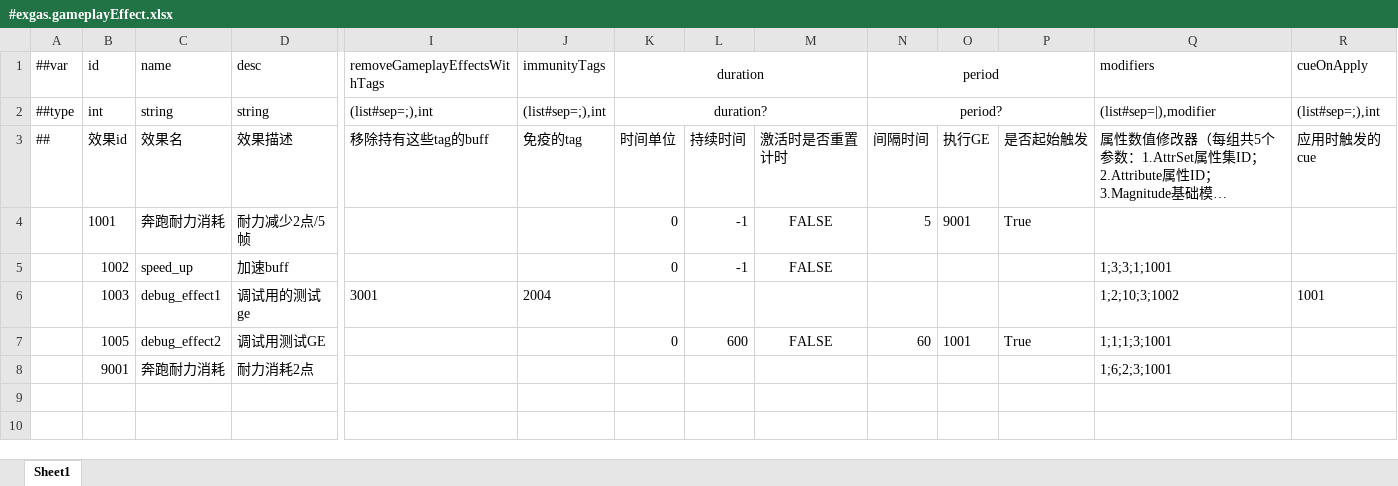
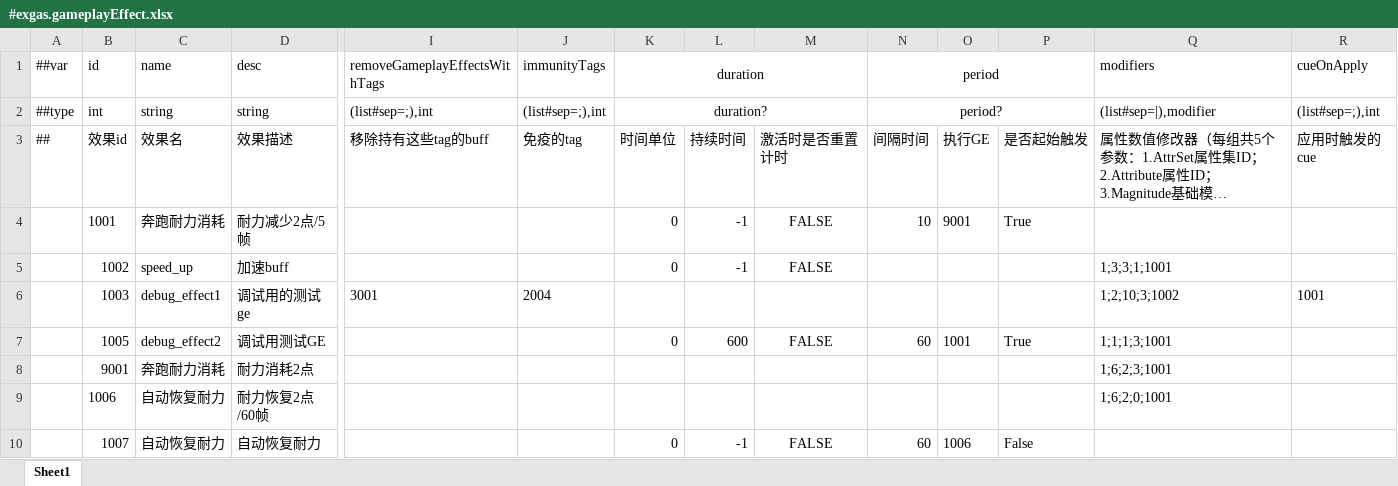
Before and after one commit to No78Vino/gameplay-ability-system-for-unity, an Excel workbook: ProjectConfigTable/exgas_config/Datas/#exgas.gameplayEffect.xlsx, sheet Sheet1, drawn as a sheet; only a part is shown, gaps mark what is left out; long unchanged cells end in …; values as stored, in another font and other column widths than the file's, no borders; rows hold the shown columns only; the diff names each change by its address in the sheet, - before the commit and + after, or states it on an @@ line.

```diff
--- a/ProjectConfigTable/exgas_config/Datas/#exgas.gameplayEffect.xlsx (sheet Sheet1)
+++ b/ProjectConfigTable/exgas_config/Datas/#exgas.gameplayEffect.xlsx (sheet Sheet1)
-N4 (period): 5
+N4 (period): 10
+row 9:  | 1006 | 自动恢复耐力 | 耐力恢复2点/60帧 |  |  |  |  |  |  |  |  | 1;6;2;0;1001
+row 10:  | 1007 | 自动恢复耐力 | 自动恢复耐力 |  |  | 0 | -1 | FALSE | 60 | 1006 | False
```
Also changed, not shown: 9 other files.
